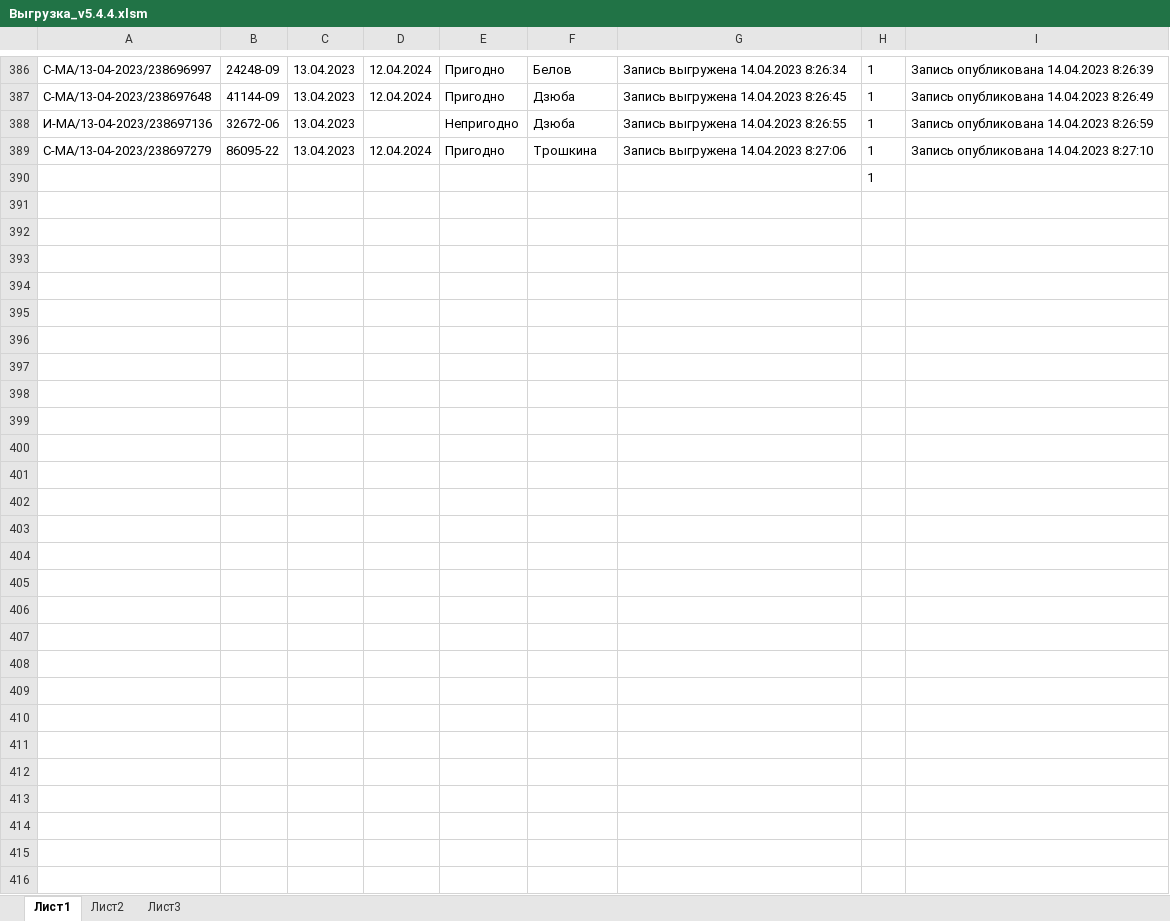
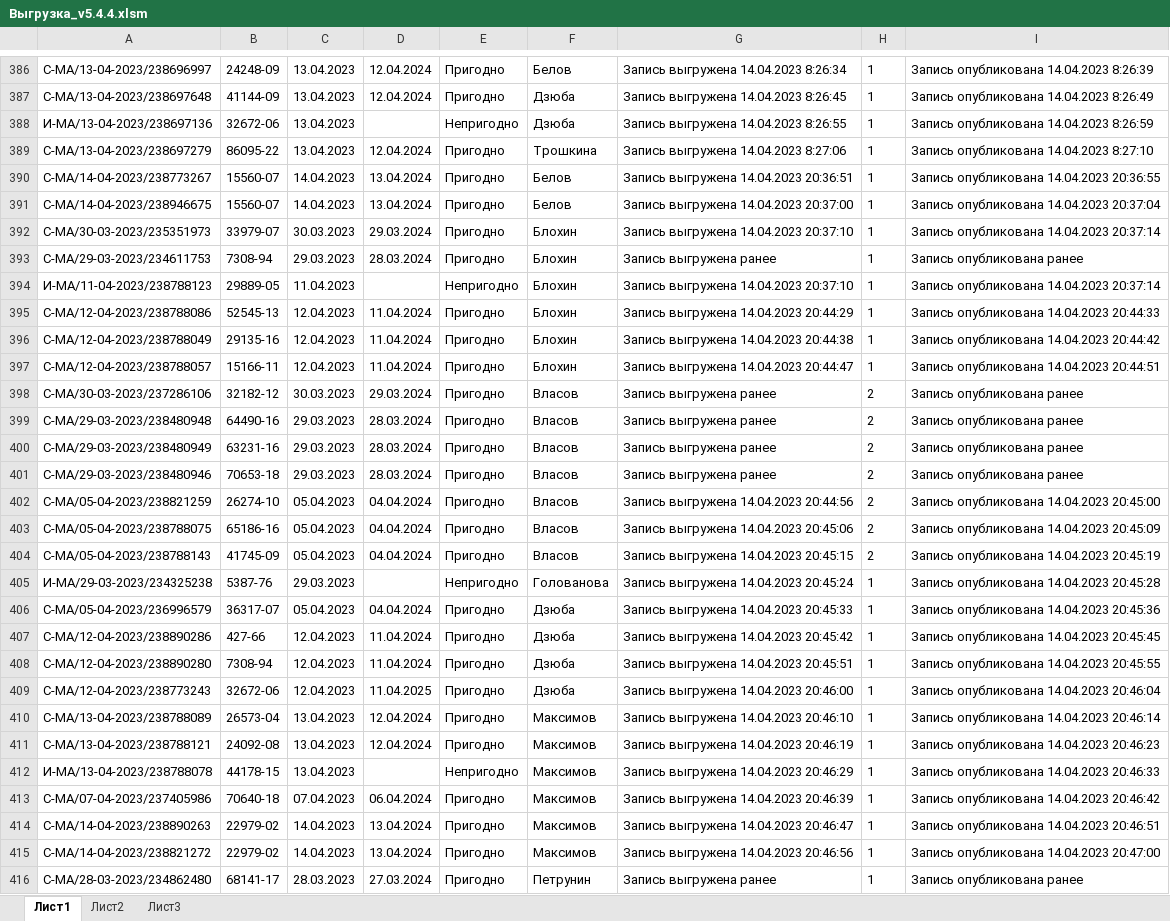
Before and after one commit to VyacheslavSP/Ros_accred, an Excel workbook: ex_corr/Выгрузка_v5.4.4.xlsm, sheet Лист1, drawn as a sheet; only a part is shown, gaps mark what is left out; values as stored, in another font and other column widths than the file's, no borders; charts and pictures and conditional formats not drawn; removed rows and columns are numbered as before the commit, all else as after; the diff names each change by its address in the sheet, - before the commit and + after, or states it on an @@ line.

```diff
--- a/ex_corr/Выгрузка_v5.4.4.xlsm (sheet Лист1)
+++ b/ex_corr/Выгрузка_v5.4.4.xlsm (sheet Лист1)
-row 390:  |  |  |  |  |  |  | 1
+row 390: С-МА/14-04-2023/238773267 | 15560-07 | 14.04.2023 | 13.04.2024 | Пригодно | Белов | Запись выгружена 14.04.2023 20:36:51 | 1 | Запись опубликована 14.04.2023 20:36:55
+row 391: С-МА/14-04-2023/238946675 | 15560-07 | 14.04.2023 | 13.04.2024 | Пригодно | Белов | Запись выгружена 14.04.2023 20:37:00 | 1 | Запись опубликована 14.04.2023 20:37:04
+row 392: С-МА/30-03-2023/235351973 | 33979-07 | 30.03.2023 | 29.03.2024 | Пригодно | Блохин | Запись выгружена 14.04.2023 20:37:10 | 1 | Запись опубликована 14.04.2023 20:37:14
+row 393: С-МА/29-03-2023/234611753 | 7308-94 | 29.03.2023 | 28.03.2024 | Пригодно | Блохин | Запись выгружена ранее | 1 | Запись опубликована ранее
+row 394: И-МА/11-04-2023/238788123 | 29889-05 | 11.04.2023 |  | Непригодно | Блохин | Запись выгружена 14.04.2023 20:37:10 | 1 | Запись опубликована 14.04.2023 20:37:14
+row 395: С-МА/12-04-2023/238788086 | 52545-13 | 12.04.2023 | 11.04.2024 | Пригодно | Блохин | Запись выгружена 14.04.2023 20:44:29 | 1 | Запись опубликована 14.04.2023 20:44:33
+row 396: С-МА/12-04-2023/238788049 | 29135-16 | 12.04.2023 | 11.04.2024 | Пригодно | Блохин | Запись выгружена 14.04.2023 20:44:38 | 1 | Запись опубликована 14.04.2023 20:44:42
+row 397: С-МА/12-04-2023/238788057 | 15166-11 | 12.04.2023 | 11.04.2024 | Пригодно | Блохин | Запись выгружена 14.04.2023 20:44:47 | 1 | Запись опубликована 14.04.2023 20:44:51
+row 398: С-МА/30-03-2023/237286106 | 32182-12 | 30.03.2023 | 29.03.2024 | Пригодно | Власов | Запись выгружена ранее | 2 | Запись опубликована ранее
+row 399: С-МА/29-03-2023/238480948 | 64490-16 | 29.03.2023 | 28.03.2024 | Пригодно | Власов | Запись выгружена ранее | 2 | Запись опубликована ранее
+row 400: С-МА/29-03-2023/238480949 | 63231-16 | 29.03.2023 | 28.03.2024 | Пригодно | Власов | Запись выгружена ранее | 2 | Запись опубликована ранее
+row 401: С-МА/29-03-2023/238480946 | 70653-18 | 29.03.2023 | 28.03.2024 | Пригодно | Власов | Запись выгружена ранее | 2 | Запись опубликована ранее
+row 402: С-МА/05-04-2023/238821259 | 26274-10 | 05.04.2023 | 04.04.2024 | Пригодно | Власов | Запись выгружена 14.04.2023 20:44:56 | 2 | Запись опубликована 14.04.2023 20:45:00
+row 403: С-МА/05-04-2023/238788075 | 65186-16 | 05.04.2023 | 04.04.2024 | Пригодно | Власов | Запись выгружена 14.04.2023 20:45:06 | 2 | Запись опубликована 14.04.2023 20:45:09
+row 404: С-МА/05-04-2023/238788143 | 41745-09 | 05.04.2023 | 04.04.2024 | Пригодно | Власов | Запись выгружена 14.04.2023 20:45:15 | 2 | Запись опубликована 14.04.2023 20:45:19
+row 405: И-МА/29-03-2023/234325238 | 5387-76 | 29.03.2023 |  | Непригодно | Голованова | Запись выгружена 14.04.2023 20:45:24 | 1 | Запись опубликована 14.04.2023 20:45:28
+row 406: С-МА/05-04-2023/236996579 | 36317-07 | 05.04.2023 | 04.04.2024 | Пригодно | Дзюба | Запись выгружена 14.04.2023 20:45:33 | 1 | Запись опубликована 14.04.2023 20:45:36
+row 407: С-МА/12-04-2023/238890286 | 427-66 | 12.04.2023 | 11.04.2024 | Пригодно | Дзюба | Запись выгружена 14.04.2023 20:45:42 | 1 | Запись опубликована 14.04.2023 20:45:45
+row 408: С-МА/12-04-2023/238890280 | 7308-94 | 12.04.2023 | 11.04.2024 | Пригодно | Дзюба | Запись выгружена 14.04.2023 20:45:51 | 1 | Запись опубликована 14.04.2023 20:45:55
+row 409: С-МА/12-04-2023/238773243 | 32672-06 | 12.04.2023 | 11.04.2025 | Пригодно | Дзюба | Запись выгружена 14.04.2023 20:46:00 | 1 | Запись опубликована 14.04.2023 20:46:04
+row 410: С-МА/13-04-2023/238788089 | 26573-04 | 13.04.2023 | 12.04.2024 | Пригодно | Максимов | Запись выгружена 14.04.2023 20:46:10 | 1 | Запись опубликована 14.04.2023 20:46:14
+row 411: С-МА/13-04-2023/238788121 | 24092-08 | 13.04.2023 | 12.04.2024 | Пригодно | Максимов | Запись выгружена 14.04.2023 20:46:19 | 1 | Запись опубликована 14.04.2023 20:46:23
+row 412: И-МА/13-04-2023/238788078 | 44178-15 | 13.04.2023 |  | Непригодно | Максимов | Запись выгружена 14.04.2023 20:46:29 | 1 | Запись опубликована 14.04.2023 20:46:33
+row 413: С-МА/07-04-2023/237405986 | 70640-18 | 07.04.2023 | 06.04.2024 | Пригодно | Максимов | Запись выгружена 14.04.2023 20:46:39 | 1 | Запись опубликована 14.04.2023 20:46:42
+row 414: С-МА/14-04-2023/238890263 | 22979-02 | 14.04.2023 | 13.04.2024 | Пригодно | Максимов | Запись выгружена 14.04.2023 20:46:47 | 1 | Запись опубликована 14.04.2023 20:46:51
+row 415: С-МА/14-04-2023/238821272 | 22979-02 | 14.04.2023 | 13.04.2024 | Пригодно | Максимов | Запись выгружена 14.04.2023 20:46:56 | 1 | Запись опубликована 14.04.2023 20:47:00
+row 416: С-МА/28-03-2023/234862480 | 68141-17 | 28.03.2023 | 27.03.2024 | Пригодно | Петрунин | Запись выгружена ранее | 1 | Запись опубликована ранее
```
Also changed, not shown: ex_corr/Выгрузка_v5.4.4 Резерв — копия.xlsm, 44 other files.
